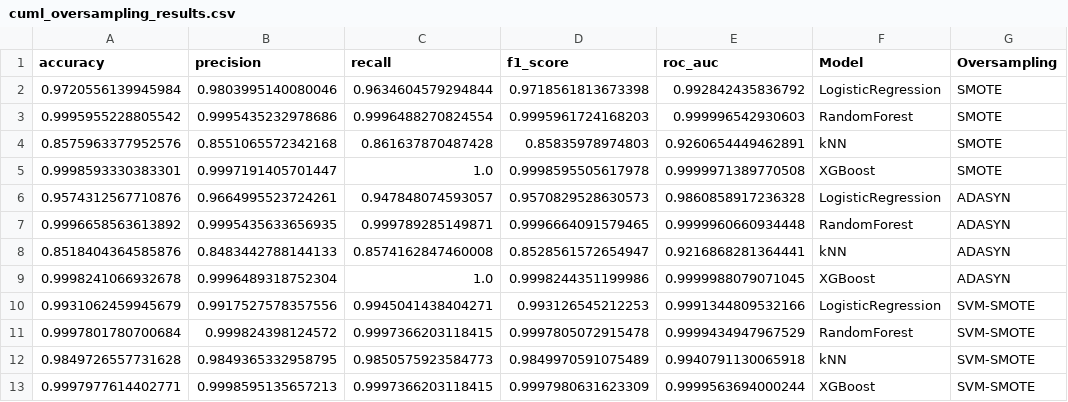
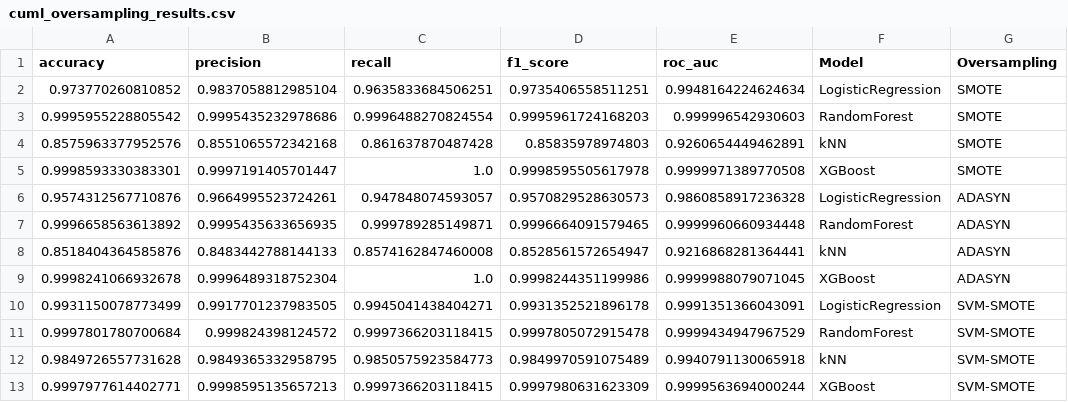
Before and after one commit to mf198/CM3070, a CSV file: code/ccfd/cuml_oversampling_results.csv, drawn as a sheet; removed rows and columns are numbered as before the commit, all else as after; the diff names each change by its address in the sheet, - before the commit and + after, or states it on an @@ line.

Commit message:
feat(CM3070): added result plotting

```diff
--- a/code/ccfd/cuml_oversampling_results.csv
+++ b/code/ccfd/cuml_oversampling_results.csv
-row 2: 0.9720556139945984 | 0.9803995140080046 | 0.9634604579294844 | 0.9718561813673398 | 0.992842435836792 | LogisticRegression | SMOTE
+row 2: 0.973770260810852 | 0.9837058812985104 | 0.9635833684506251 | 0.9735406558511251 | 0.9948164224624634 | LogisticRegression | SMOTE
-row 10: 0.9931062459945679 | 0.9917527578357556 | 0.9945041438404271 | 0.993126545212253 | 0.9991344809532166 | LogisticRegression | SVM-SMOTE
+row 10: 0.9931150078773499 | 0.9917701237983505 | 0.9945041438404271 | 0.9931352521896178 | 0.9991351366043091 | LogisticRegression | SVM-SMOTE
```
Also changed, not shown: 1 other file.
